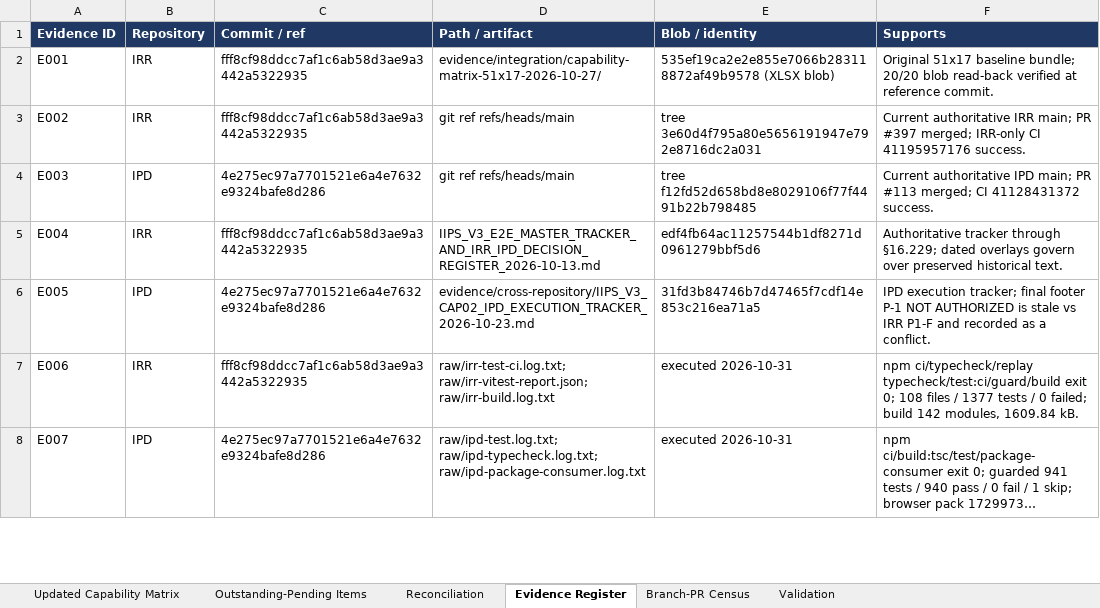
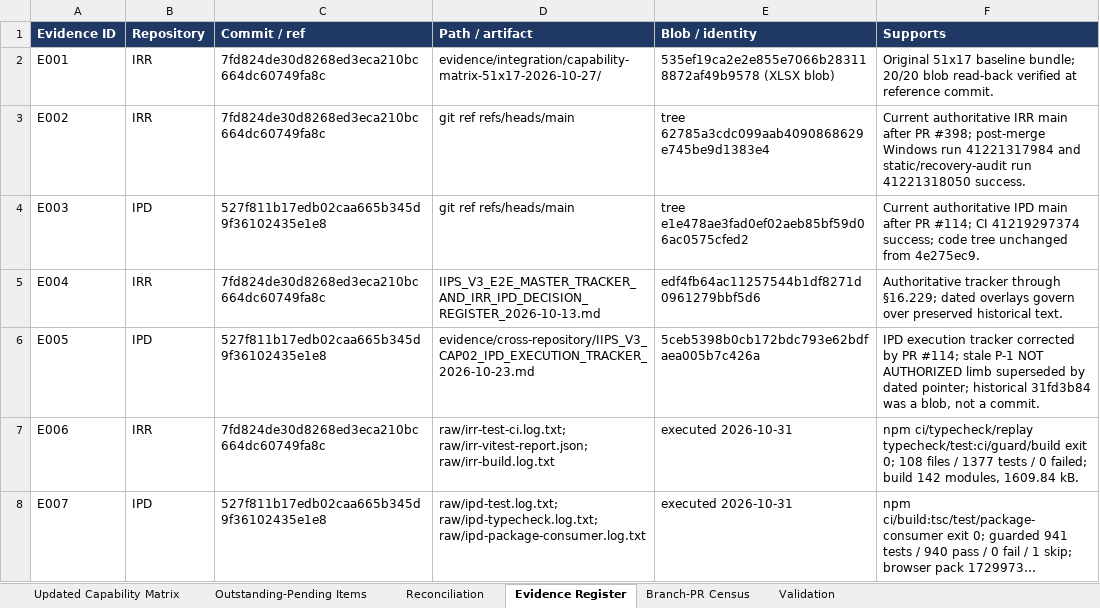
Before and after one commit to ramkivs/iips-review-recovered, an Excel workbook: evidence/integration/capability-matrix-51x17-reassessment-2026-10-31/IIPS_V3_CAPABILITY_MATRIX_51x17_REASSESSED_2026-10-31.xlsx, sheet Evidence Register, drawn as a sheet; only a part is shown; long unchanged cells end in …; values as stored, in another font and other column widths than the file's, no borders; table styles not drawn; the diff covers the shown part only; the diff names each change by its address in the sheet, - before the commit and + after, or states it on an @@ line.

```diff
--- a/evidence/integration/capability-matrix-51x17-reassessment-2026-10-31/IIPS_V3_CAPABILITY_MATRIX_51x17_REASSESSED_2026-10-31.xlsx (sheet Evidence Register)
+++ b/evidence/integration/capability-matrix-51x17-reassessment-2026-10-31/IIPS_V3_CAPABILITY_MATRIX_51x17_REASSESSED_2026-10-31.xlsx (sheet Evidence Register)
-C2:C3 (Commit / ref): fff8cf98ddcc7af1c6ab58d3ae9a3442a5322935
+C2:C3 (Commit / ref): 7fd824de30d8268ed3eca210bc664dc60749fa8c
-E3 (Blob / identity): tree 3e60d4f795a80e5656191947e792e8716dc2a031
+E3 (Blob / identity): tree 62785a3cdc099aab4090868629e745be9d1383e4
-F3 (Supports): …authoritative IRR main; PR #397 merged; IRR-only CI 41195957176 success.
+F3 (Supports): …authoritative IRR main after PR #398; post-merge Windows run 41221317984 and static/recovery-audit run 41221318050 success.
-C4 (Commit / ref): 4e275ec97a7701521e6a4e7632e9324bafe8d286
+C4 (Commit / ref): 527f811b17edb02caa665b345d9f36102435e1e8
-E4 (Blob / identity): tree f12fd52d658bd8e8029106f77f4491b22b798485
+E4 (Blob / identity): tree e1e478ae3fad0ef02aeb85bf59d06ac0575cfed2
-F4 (Supports): …authoritative IPD main; PR #113 merged; CI 41128431372 success.
+F4 (Supports): …authoritative IPD main after PR #114; CI 41219297374 success; code tree unchanged from 4e275ec9.
-C5 (Commit / ref): fff8cf98ddcc7af1c6ab58d3ae9a3442a5322935
+C5 (Commit / ref): 7fd824de30d8268ed3eca210bc664dc60749fa8c
-C6 (Commit / ref): 4e275ec97a7701521e6a4e7632e9324bafe8d286
+C6 (Commit / ref): 527f811b17edb02caa665b345d9f36102435e1e8
-E6 (Blob / identity): 31fd3b84746b7d47465f7cdf14e853c216ea71a5
+E6 (Blob / identity): 5ceb5398b0cb172bdc793e62bdfaea005b7c426a
-F6 (Supports): IPD execution tracker; final footer P-1 NOT AUTHORIZED is stale vs IRR P1-F and recorded as a conflict.
+F6 (Supports): IPD execution tracker corrected by PR #114; stale P-1 NOT AUTHORIZED limb superseded by dated pointer; historical 31fd3b84 was a blob, not a commit.
-C7 (Commit / ref): fff8cf98ddcc7af1c6ab58d3ae9a3442a5322935
+C7 (Commit / ref): 7fd824de30d8268ed3eca210bc664dc60749fa8c
-C8 (Commit / ref): 4e275ec97a7701521e6a4e7632e9324bafe8d286
+C8 (Commit / ref): 527f811b17edb02caa665b345d9f36102435e1e8
```
Also changed, not shown: 6 added rows and 30 edited cells elsewhere in this sheet, sheet Outstanding-Pending Items, sheet Updated Capability Matrix, sheet Reconciliation, sheet Validation, 37 other files.
